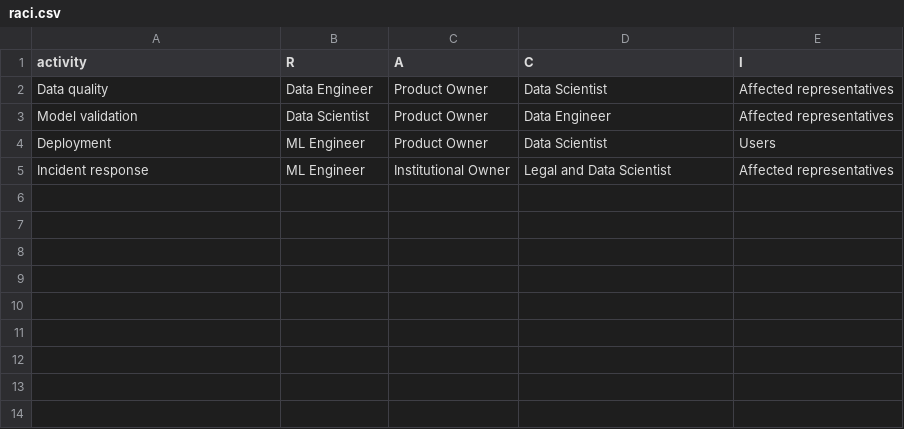
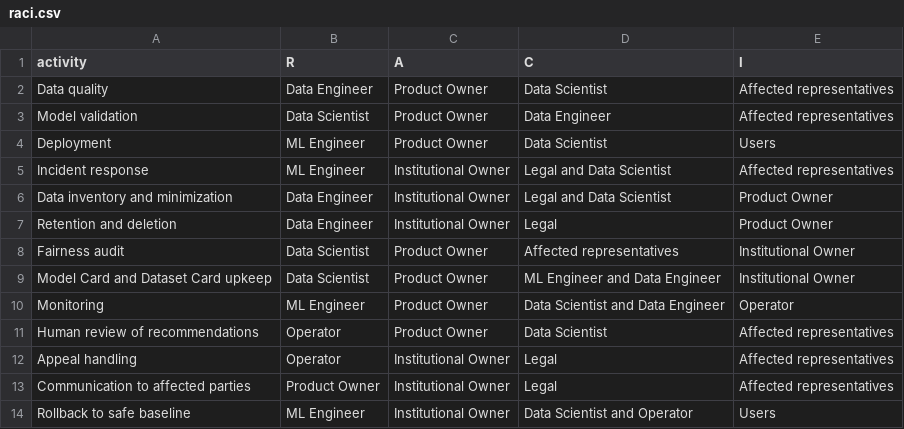
Before and after one commit to licjjoaquin-source/INF8239-U04-etica-auditoria, a CSV file: student_inputs/raci.csv, drawn as a sheet; the diff names each change by its address in the sheet, - before the commit and + after, or states it on an @@ line.

Commit message:
E08: inventario, retencion, Datasheet, Model Card, RACI con traspasos, runbook y declaracion de IA

```diff
--- a/student_inputs/raci.csv
+++ b/student_inputs/raci.csv
+row 6: Data inventory and minimization | Data Engineer | Institutional Owner | Legal and Data Scientist | Product Owner
+row 7: Retention and deletion | Data Engineer | Institutional Owner | Legal | Product Owner
+row 8: Fairness audit | Data Scientist | Product Owner | Affected representatives | Institutional Owner
+row 9: Model Card and Dataset Card upkeep | Data Scientist | Product Owner | ML Engineer and Data Engineer | Institutional Owner
+row 10: Monitoring | ML Engineer | Product Owner | Data Scientist and Data Engineer | Operator
+row 11: Human review of recommendations | Operator | Product Owner | Data Scientist | Affected representatives
+row 12: Appeal handling | Operator | Institutional Owner | Legal | Affected representatives
+row 13: Communication to affected parties | Product Owner | Institutional Owner | Legal | Affected representatives
+row 14: Rollback to safe baseline | ML Engineer | Institutional Owner | Data Scientist and Operator | Users
```
Also changed, not shown: docs/rmf_mapping.csv, student_inputs/risk_register.csv, 15 other files.
